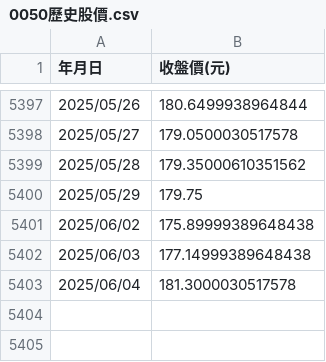
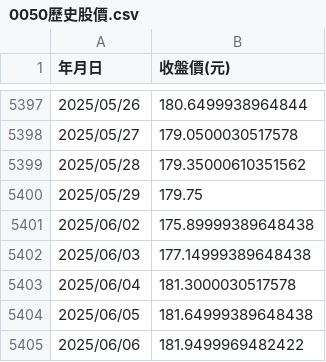
Before and after one commit to PCH666-AI/Backtesting, a CSV file: 0050歷史股價.csv, drawn as a sheet; only a part is shown, gaps mark what is left out; the diff names each change by its address in the sheet, - before the commit and + after, or states it on an @@ line.

```diff
--- a/0050歷史股價.csv
+++ b/0050歷史股價.csv
+row 5404: 2025/06/05 | 181.64999389648438
+row 5405: 2025/06/06 | 181.9499969482422
```
Also changed, not shown: 0056歷史股價.csv.
